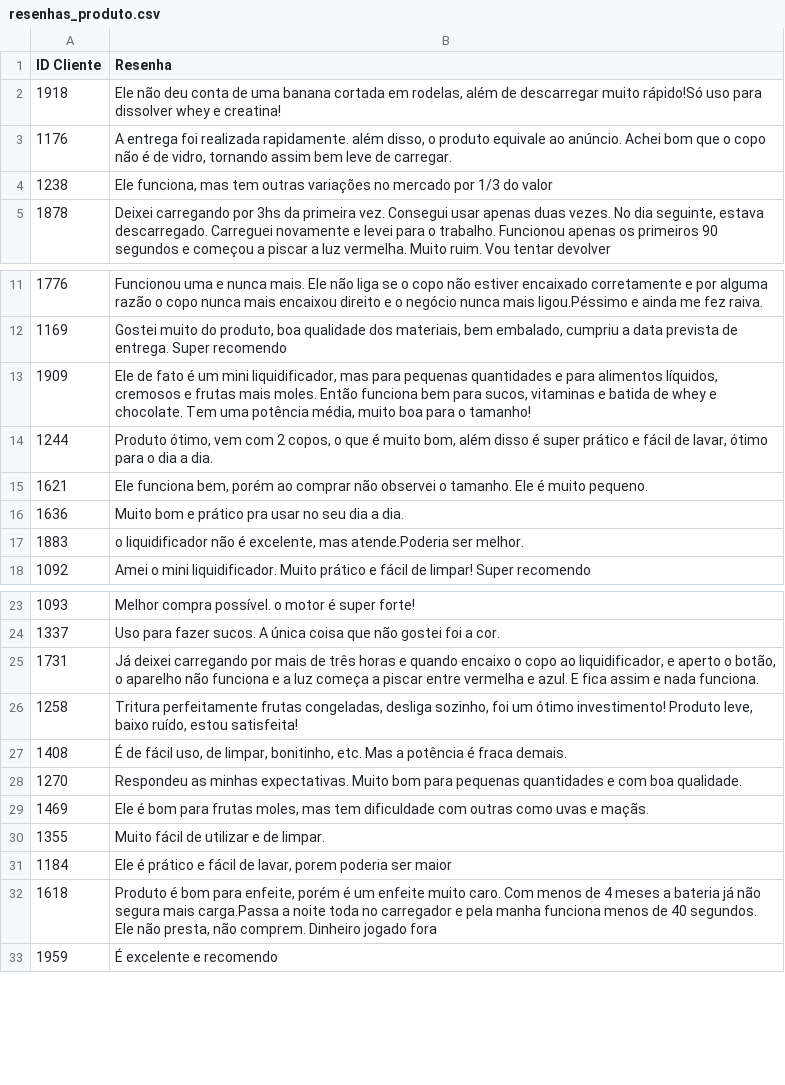
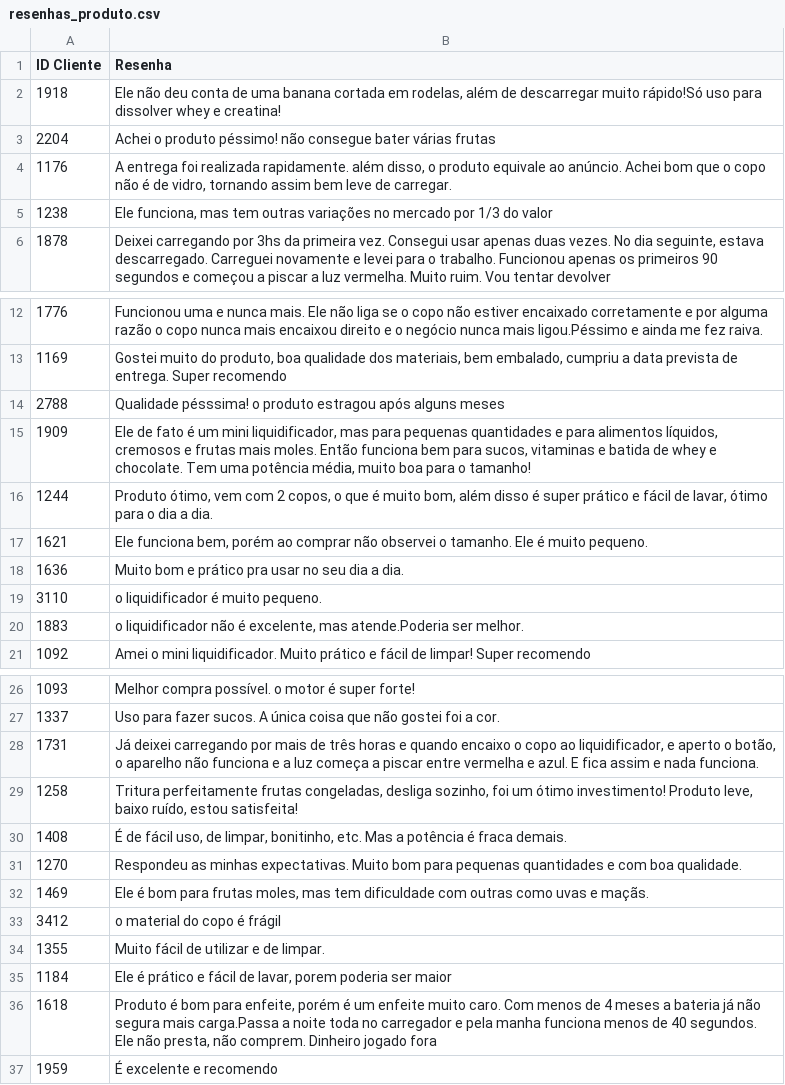
Before and after one commit to vqrca/hugging_face, a CSV file: Atividades/resenhas_produto.csv, drawn as a sheet; only a part is shown, gaps mark what is left out; the diff names each change by its address in the sheet, - before the commit and + after, or states it on an @@ line.

Commit message:
Update resenhas_produto.csv

```diff
--- a/Atividades/resenhas_produto.csv
+++ b/Atividades/resenhas_produto.csv
+row 3: 2204 | Achei o produto péssimo! não consegue bater várias frutas
+row 14: 2788 | Qualidade pésssima! o produto estragou após alguns meses
+row 19: 3110 | o liquidificador é muito pequeno.
+row 33: 3412 | o material do copo é frágil
```
